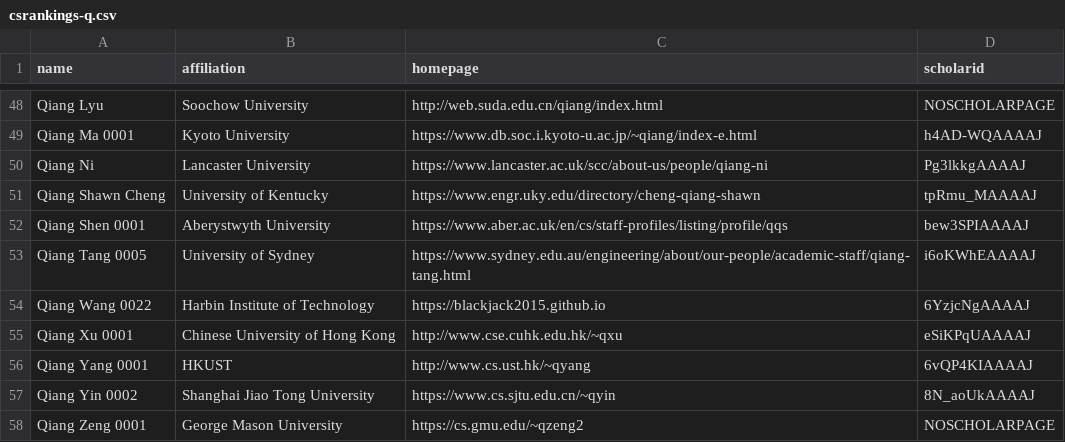
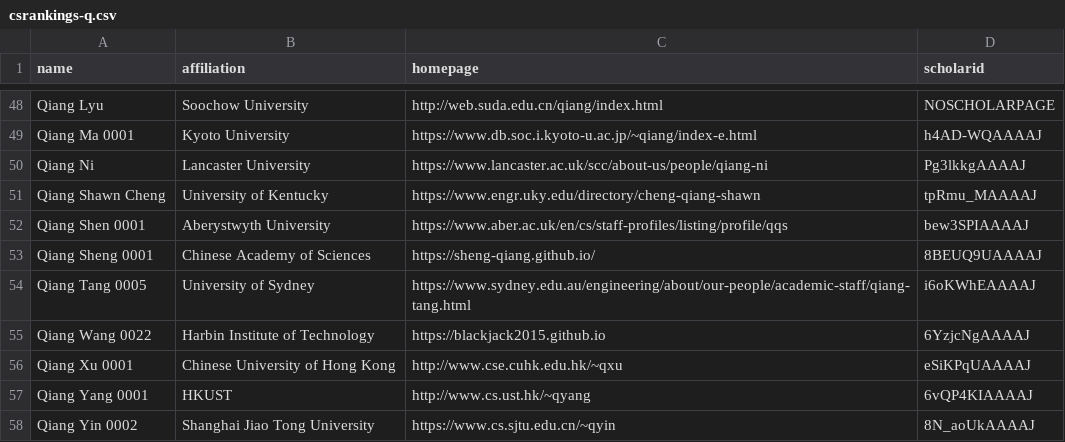
Before and after one commit to LiuFang816/CSrankings, a CSV file: csrankings-q.csv, drawn as a sheet; only a part is shown, gaps mark what is left out; the shorter side is filled out with more unchanged rows.

Commit message:
Add Qiang Sheng 0001 in Update csrankings-q.csv

```diff
--- a/csrankings-q.csv
+++ b/csrankings-q.csv
@@ -52,2 +52,3 @@ Qiang Shawn Cheng,University of Kentucky,https://www.engr.uky.edu/directory/chen
 Qiang Shen 0001,Aberystwyth University,https://www.aber.ac.uk/en/cs/staff-profiles/listing/profile/qqs,bew3SPIAAAAJ
+Qiang Sheng 0001,Chinese Academy of Sciences,https://sheng-qiang.github.io/,8BEUQ9UAAAAJ
 Qiang Tang 0005,University of Sydney,https://www.sydney.edu.au/engineering/about/our-people/academic-staff/qiang-tang.html,i6oKWhEAAAAJ
```
